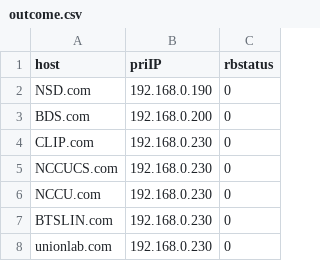
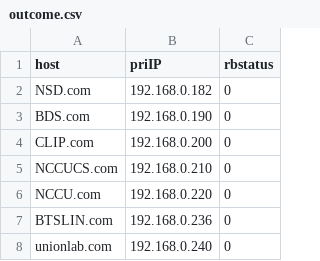
Before and after one commit to CWayneH/hde-dns-etcd, a CSV file: data engine/outcome.csv, drawn as a sheet.

Commit message:
Update outcome.csv

```diff
--- a/data engine/outcome.csv
+++ b/data engine/outcome.csv
@@ -1,8 +1,8 @@
 "host","priIP","rbstatus"
-"NSD.com","192.168.0.190",0
-"BDS.com","192.168.0.200",0
-"CLIP.com","192.168.0.230",0
-"NCCUCS.com","192.168.0.230",0
-"NCCU.com","192.168.0.230",0
-"BTSLIN.com","192.168.0.230",0
-"unionlab.com","192.168.0.230",0
+"NSD.com","192.168.0.182",0
+"BDS.com","192.168.0.190",0
+"CLIP.com","192.168.0.200",0
+"NCCUCS.com","192.168.0.210",0
+"NCCU.com","192.168.0.220",0
+"BTSLIN.com","192.168.0.236",0
+"unionlab.com","192.168.0.240",0
```
